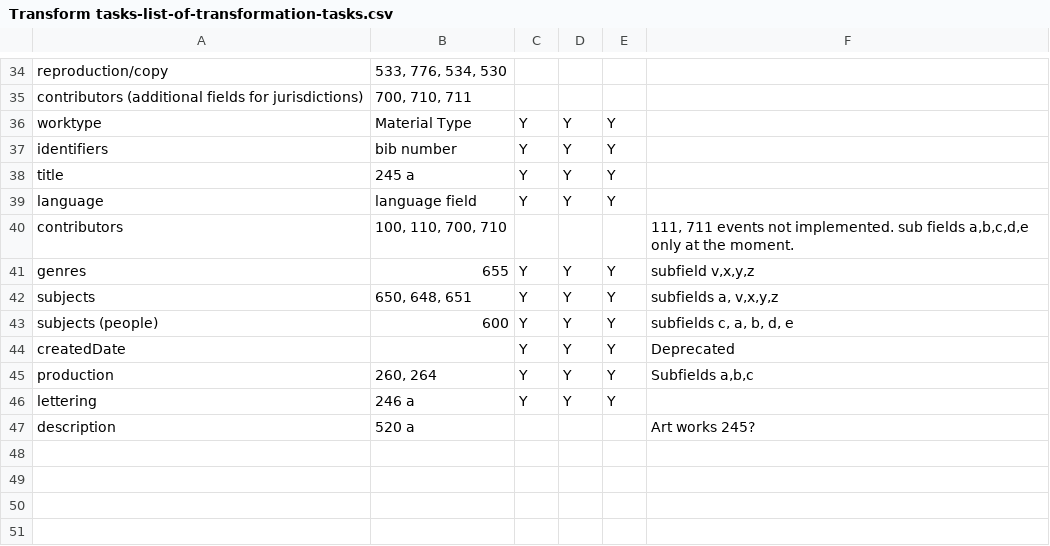
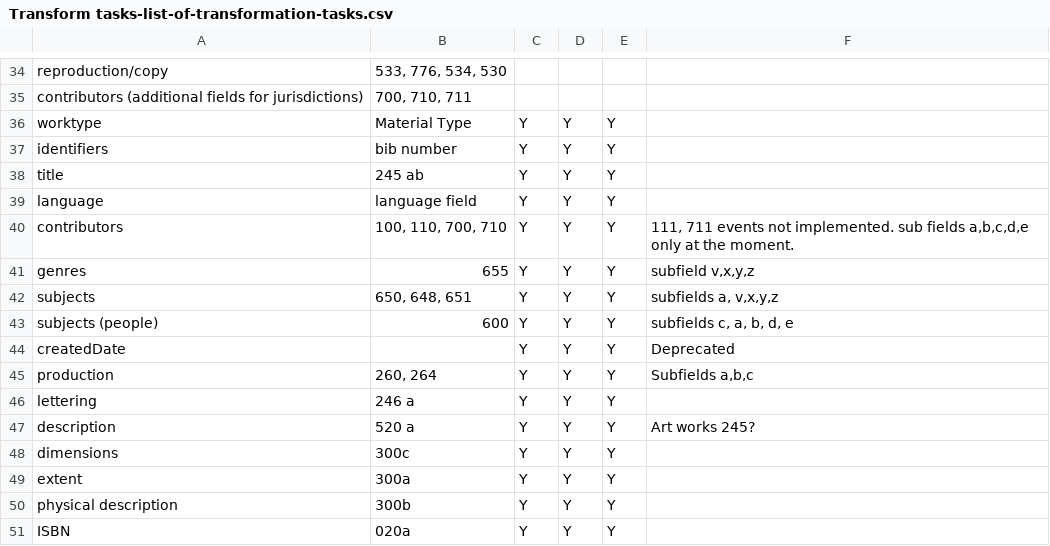
Before and after one commit to wellcomecollection/platform, a CSV file: ontologies/WIP/Transform tasks-list-of-transformation-tasks.csv, drawn as a sheet; only a part is shown, gaps mark what is left out.

Commit message:
Adding dimensions, extent, ISBN, physical description

```diff
--- a/ontologies/WIP/Transform tasks-list-of-transformation-tasks.csv
+++ b/ontologies/WIP/Transform tasks-list-of-transformation-tasks.csv
@@ -37,5 +37,5 @@ worktype,Material Type,Y,Y,Y,,,
 identifiers,bib number,Y,Y,Y,,,
-title,245 a,Y,Y,Y,,,
+title,245 ab,Y,Y,Y,,,
 language,language field,Y,Y,Y,,,
-contributors,"100, 110, 700, 710",,,,"111, 711 events not implemented. sub fields a,b,c,d,e only at the moment.",,
+contributors,"100, 110, 700, 710",Y,Y,Y,"111, 711 events not implemented. sub fields a,b,c,d,e only at the moment.",,
 genres,655,Y,Y,Y,"subfield v,x,y,z",,
@@ -46,2 +46,6 @@ production,"260, 264",Y,Y,Y,"Subfields a,b,c",,
 lettering,246 a,Y,Y,Y,,,
-description,520 a,,,,Art works 245?,,
+description,520 a,Y,Y,Y,Art works 245?,,
+dimensions,300c,Y,Y,Y,,,
+extent,300a,Y,Y,Y,,,
+"physical description",300b,Y,Y,Y,,,
+ISBN,020a,Y,Y,Y,,,
```
